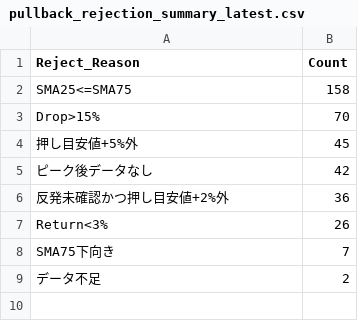
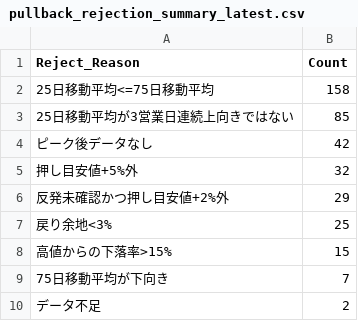
Before and after one commit to tomiya713-lab/oshime-bot, a CSV file: reports/pullback_rejection_summary_latest.csv, drawn as a sheet.

```diff
--- a/reports/pullback_rejection_summary_latest.csv
+++ b/reports/pullback_rejection_summary_latest.csv
@@ -1,9 +1,10 @@
 Reject_Reason,Count
-SMA25<=SMA75,158
-Drop>15%,70
-押し目安値+5%外,45
+25日移動平均<=75日移動平均,158
+25日移動平均が3営業日連続上向きではない,85
 ピーク後データなし,42
-反発未確認かつ押し目安値+2%外,36
-Return<3%,26
-SMA75下向き,7
+押し目安値+5%外,32
+反発未確認かつ押し目安値+2%外,29
+戻り余地<3%,25
+高値からの下落率>15%,15
+75日移動平均が下向き,7
 データ不足,2
```
Also changed, not shown: reports/pullback_candidates_latest.csv, reports/pullback_near_miss_latest.csv, 2 other files.
